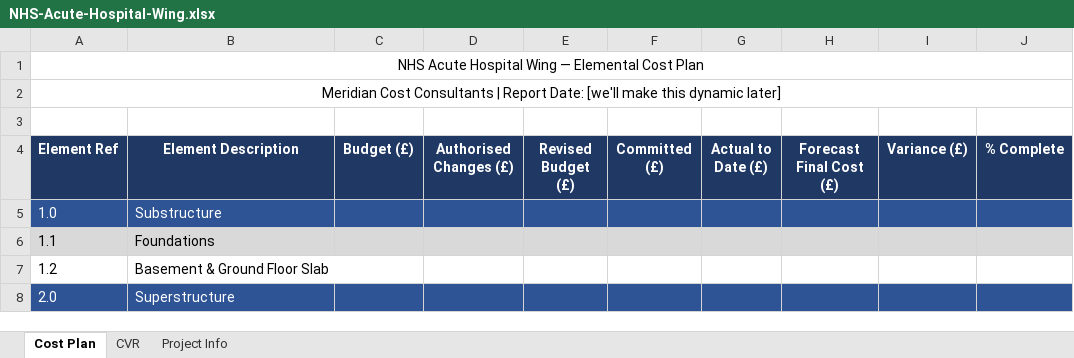
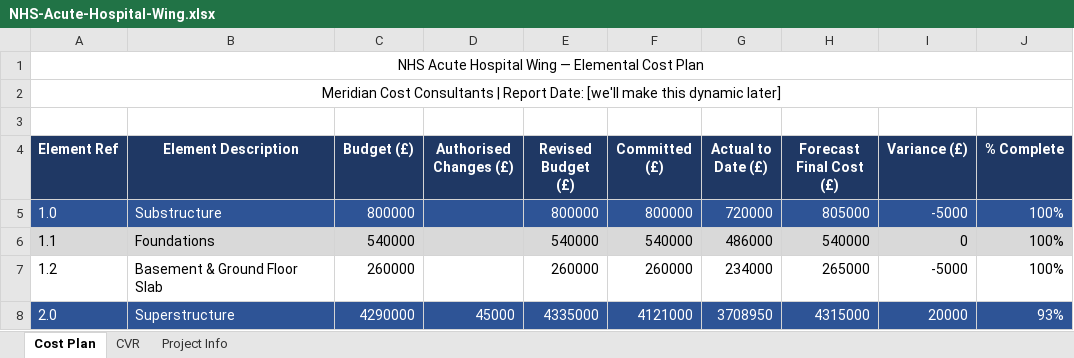
Before and after one commit to tonCodesData/project-cost-control, an Excel workbook: cost-plans/NHS-Acute-Hospital-Wing.xlsx, sheet Cost Plan, drawn as a sheet; only a part is shown; values as stored, in another font and other column widths than the file's, no borders; the diff covers the shown part only; the diff names each change by its address in the sheet, - before the commit and + after, or states it on an @@ line.

Commit message:
add committed, actual, EAC, variance and % complete columns to NHS cost plan

```diff
--- a/cost-plans/NHS-Acute-Hospital-Wing.xlsx (sheet Cost Plan)
+++ b/cost-plans/NHS-Acute-Hospital-Wing.xlsx (sheet Cost Plan)
-C5 (Budget (£)): (empty)
+C5 (Budget (£)): 800000
-E5 (Revised Budget (£)): (empty)
+E5 (Revised Budget (£)): 800000
-F5 (Committed (£)): (empty)
+F5 (Committed (£)): 800000
-G5 (Actual to Date (£)): (empty)
+G5 (Actual to Date (£)): 720000
-H5 (Forecast Final Cost (£)): (empty)
+H5 (Forecast Final Cost (£)): 805000
-I5 (Variance (£)): (empty)
+I5 (Variance (£)): -5000
-J5:J7 (% Complete): (empty)
+J5:J7 (% Complete): 100%
-C6 (Budget (£)): (empty)
+C6 (Budget (£)): 540000
-E6 (Revised Budget (£)): (empty)
+E6 (Revised Budget (£)): 540000
-F6 (Committed (£)): (empty)
+F6 (Committed (£)): 540000
-G6 (Actual to Date (£)): (empty)
+G6 (Actual to Date (£)): 486000
-H6 (Forecast Final Cost (£)): (empty)
+H6 (Forecast Final Cost (£)): 540000
-I6 (Variance (£)): (empty)
+I6 (Variance (£)): 0
-C7 (Budget (£)): (empty)
+C7 (Budget (£)): 260000
-E7 (Revised Budget (£)): (empty)
+E7 (Revised Budget (£)): 260000
-F7 (Committed (£)): (empty)
+F7 (Committed (£)): 260000
-G7 (Actual to Date (£)): (empty)
+G7 (Actual to Date (£)): 234000
-H7 (Forecast Final Cost (£)): (empty)
+H7 (Forecast Final Cost (£)): 265000
-I7 (Variance (£)): (empty)
+I7 (Variance (£)): -5000
-C8 (Budget (£)): (empty)
+C8 (Budget (£)): 4290000
-D8 (Authorised Changes (£)): (empty)
+D8 (Authorised Changes (£)): 45000
-E8 (Revised Budget (£)): (empty)
+E8 (Revised Budget (£)): 4335000
-F8 (Committed (£)): (empty)
+F8 (Committed (£)): 4121000
-G8 (Actual to Date (£)): (empty)
+G8 (Actual to Date (£)): 3708950
-H8 (Forecast Final Cost (£)): (empty)
+H8 (Forecast Final Cost (£)): 4315000
-I8 (Variance (£)): (empty)
+I8 (Variance (£)): 20000
-J8 (% Complete): (empty)
+J8 (% Complete): 93%
```
Also changed, not shown: 1 added row, 1 removed row and 133 edited cells elsewhere in this sheet.
